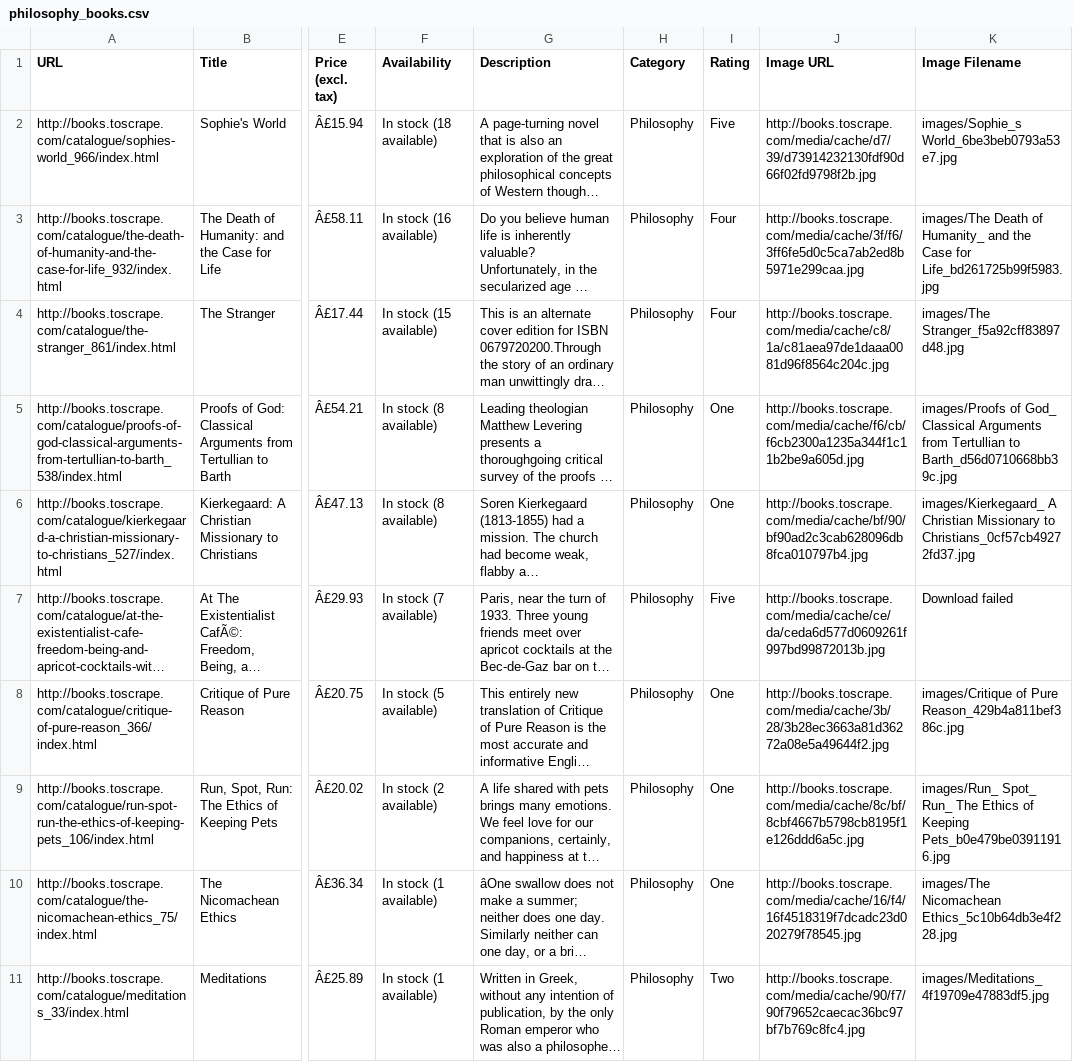
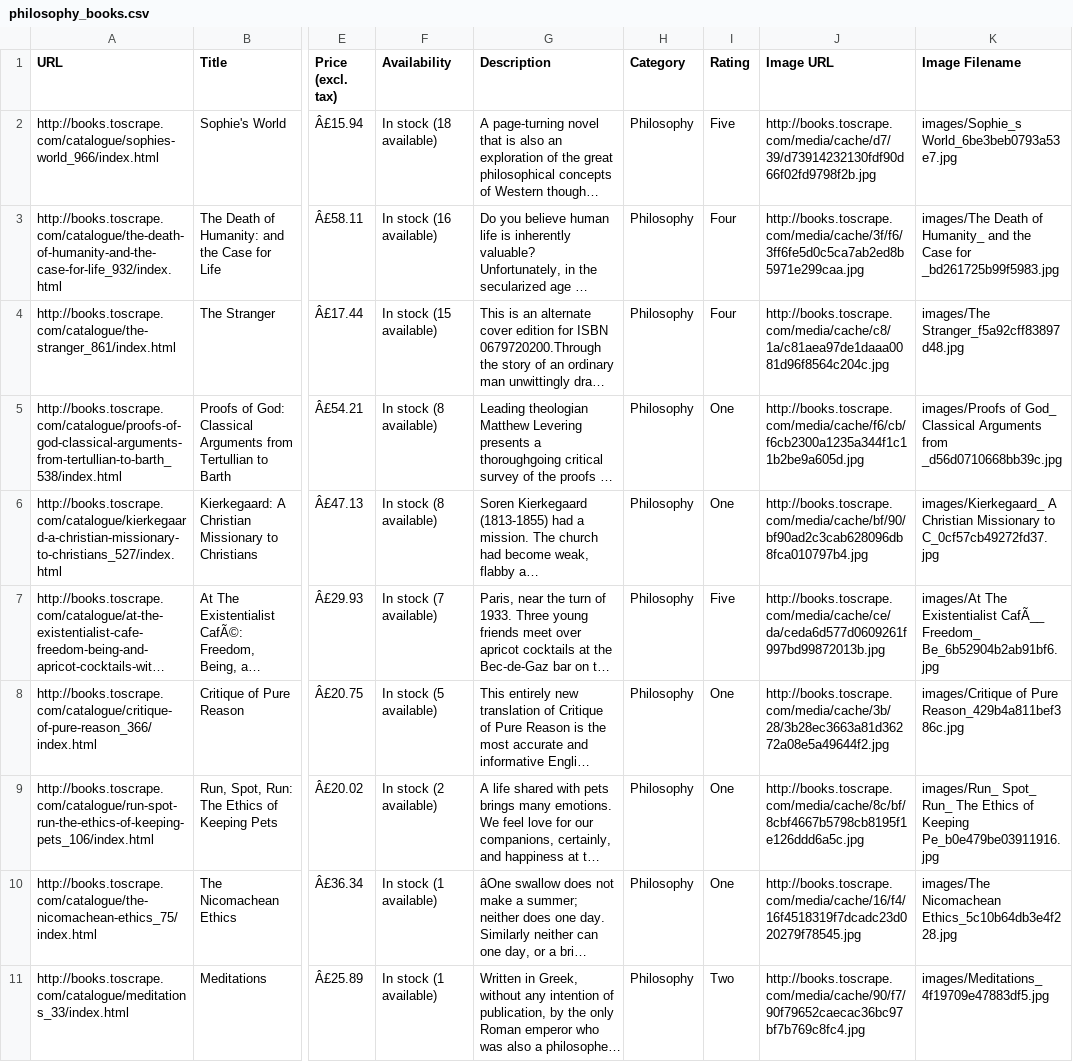
Before and after one commit to David-Mcgaughey/OpenClassrooms_project2, a CSV file: philosophy_books.csv, drawn as a sheet; only a part is shown, gaps mark what is left out; long unchanged cells end in …; the diff names each change by its address in the sheet, - before the commit and + after, or states it on an @@ line.

```diff
--- a/philosophy_books.csv
+++ b/philosophy_books.csv
-K3 (Image Filename): …Case for Life_bd261725b99f5983.jpg
+K3 (Image Filename): …Case for _bd261725b99f5983.jpg
-K5 (Image Filename): …Arguments from Tertullian to Barth_d56d0710668bb39c.jpg
+K5 (Image Filename): …Arguments from _d56d0710668bb39c.jpg
-K6 (Image Filename): …Missionary to Christians_0cf57cb49272fd37.jpg
+K6 (Image Filename): …Missionary to C_0cf57cb49272fd37.jpg
-K7 (Image Filename): Download failed
+K7 (Image Filename): images/At The Existentialist CafÃ__ Freedom_ Be_6b52904b2ab91bf6.jpg
-K9 (Image Filename): …of Keeping Pets_b0e479be03911916.jpg
+K9 (Image Filename): …of Keeping Pe_b0e479be03911916.jpg
```
Also changed, not shown: classics_books.csv, historical_fiction_books.csv, 4 other files.
